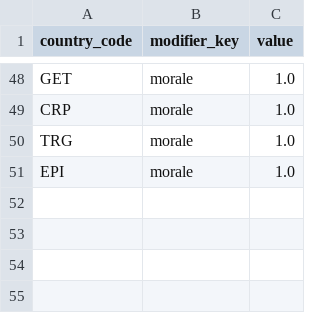
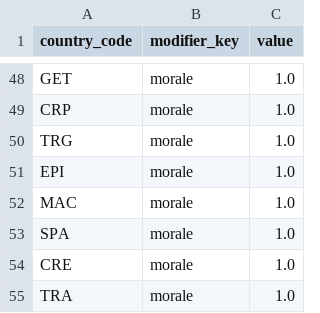
Before and after one commit to goslingholden/tgsimdb, a CSV file: data/country_modifiers.csv, drawn as a sheet; only a part is shown, gaps mark what is left out.

```diff
--- a/data/country_modifiers.csv
+++ b/data/country_modifiers.csv
@@ -51 +51,5 @@ TRG,morale,1.0
 EPI,morale,1.0
+MAC,morale,1.0
+SPA,morale,1.0
+CRE,morale,1.0
+TRA,morale,1.0
```
Also changed, not shown: data/countries.csv, data/provinces.csv, 8 other files.
